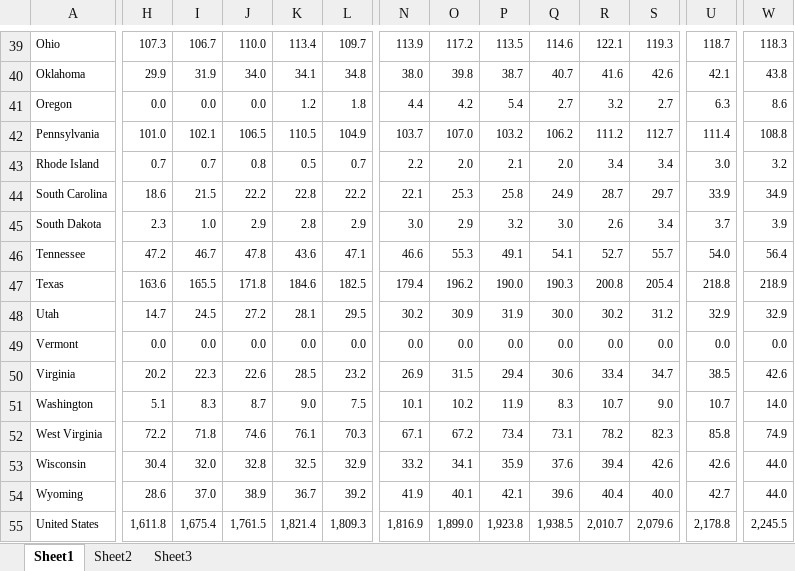
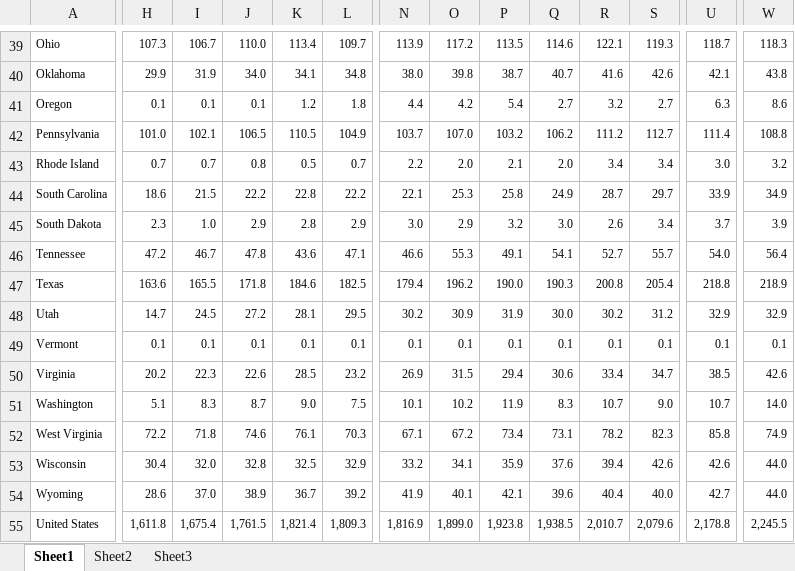
Before and after one commit to cdr13space/Mathematical-modeling, an Excel workbook: Simulation practice/模拟5/ProblemCData/CO2 Emission/electricity_CO2_by_state_2019.xlsx, sheet Sheet1, drawn as a sheet; only a part is shown, gaps mark what is left out; values as stored, in another font and other column widths than the file's, no borders; the diff covers the shown part only; the diff names each change by its address in the sheet, - before the commit and + after, or states it on an @@ line.

```diff
--- a/Simulation practice/模拟5/ProblemCData/CO2 Emission/electricity_CO2_by_state_2019.xlsx (sheet Sheet1)
+++ b/Simulation practice/模拟5/ProblemCData/CO2 Emission/electricity_CO2_by_state_2019.xlsx (sheet Sheet1)
-H41: 0.0
+H41: 0.1
-I41: 0.0
+I41: 0.1
-J41: 0.0
+J41: 0.1
-H49: 0.0
+H49: 0.1
-I49: 0.0
+I49: 0.1
-J49: 0.0
+J49: 0.1
-K49: 0.0
+K49: 0.1
-L49: 0.0
+L49: 0.1
-N49: 0.0
+N49: 0.1
-O49: 0.0
+O49: 0.1
-P49: 0.0
+P49: 0.1
-Q49: 0.0
+Q49: 0.1
-R49: 0.0
+R49: 0.1
-S49: 0.0
+S49: 0.1
-U49: 0.0
+U49: 0.1
-W49: 0.0
+W49: 0.1
```
Also changed, not shown: 41 edited cells elsewhere in this sheet, formulas that keep their value, Simulation practice/模拟5/ProblemCData/CO2 Emission/coal_CO2_by_state_2019.xlsx, Simulation practice/模拟5/ProblemCData/CO2 Emission/industrial_CO2_by_state_2019.xlsx, 29 other files.
